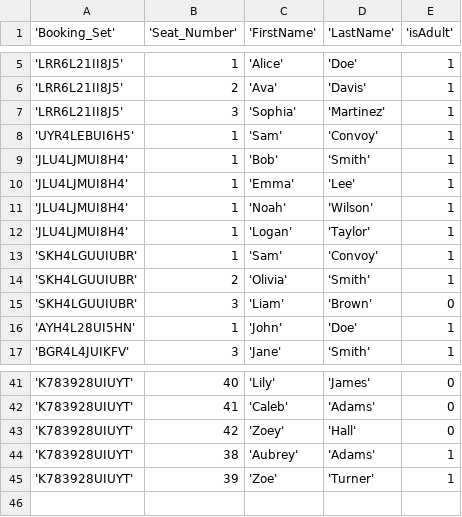
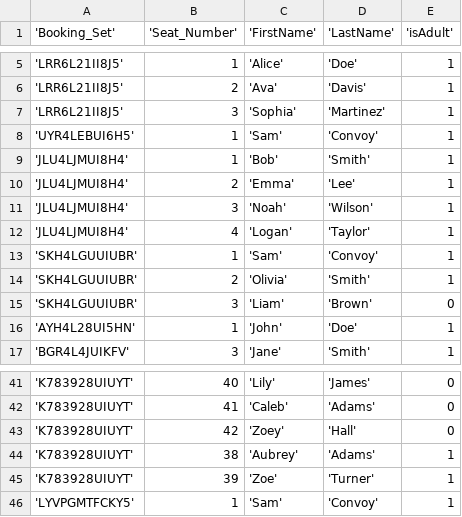
Before and after one commit to SharadaShehan/Airline_Reservation_System, a CSV file: backend/app/scripts/data/Booking.csv, drawn as a sheet; only a part is shown, gaps mark what is left out.

Commit message:
booking apis completed

```diff
--- a/backend/app/scripts/data/Booking.csv
+++ b/backend/app/scripts/data/Booking.csv
@@ -9,5 +9,5 @@
 'JLU4LJMUI8H4', 1, 'Bob', 'Smith', 1
-'JLU4LJMUI8H4', 1, 'Emma', 'Lee', 1
-'JLU4LJMUI8H4', 1, 'Noah', 'Wilson', 1
-'JLU4LJMUI8H4', 1, 'Logan', 'Taylor', 1
+'JLU4LJMUI8H4', 2, 'Emma', 'Lee', 1
+'JLU4LJMUI8H4', 3, 'Noah', 'Wilson', 1
+'JLU4LJMUI8H4', 4, 'Logan', 'Taylor', 1
 'SKH4LGUUIUBR', 1, 'Sam', 'Convoy', 1
@@ -45 +45,2 @@
 'K783928UIUYT', 39, 'Zoe', 'Turner', 1
+'LYVPGMTFCKY5', 1, 'Sam', 'Convoy', 1
```
Also changed, not shown: backend/app/scripts/data/Booking_Set.csv, backend/app/scripts/data/User.csv, 14 other files.
